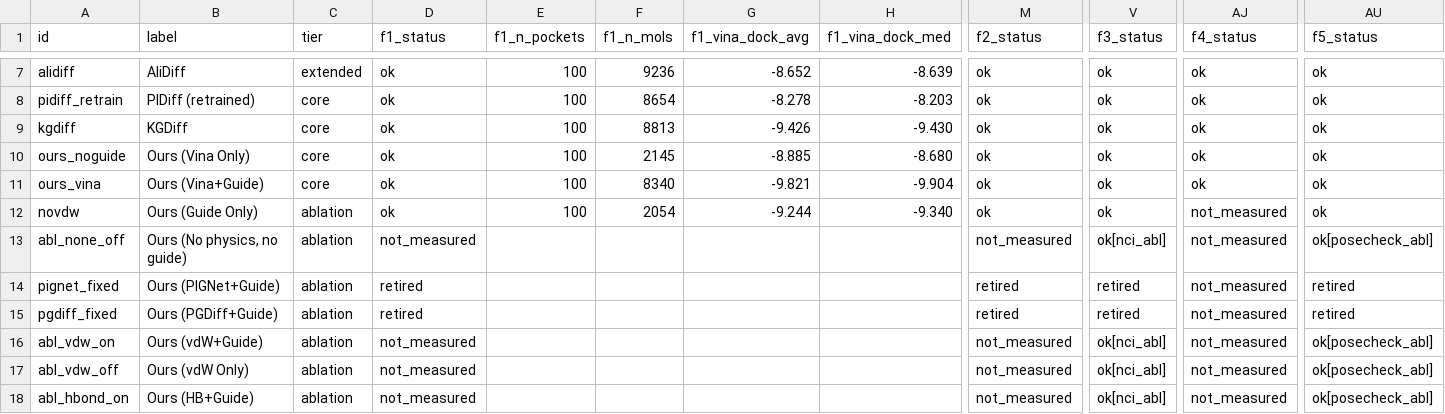
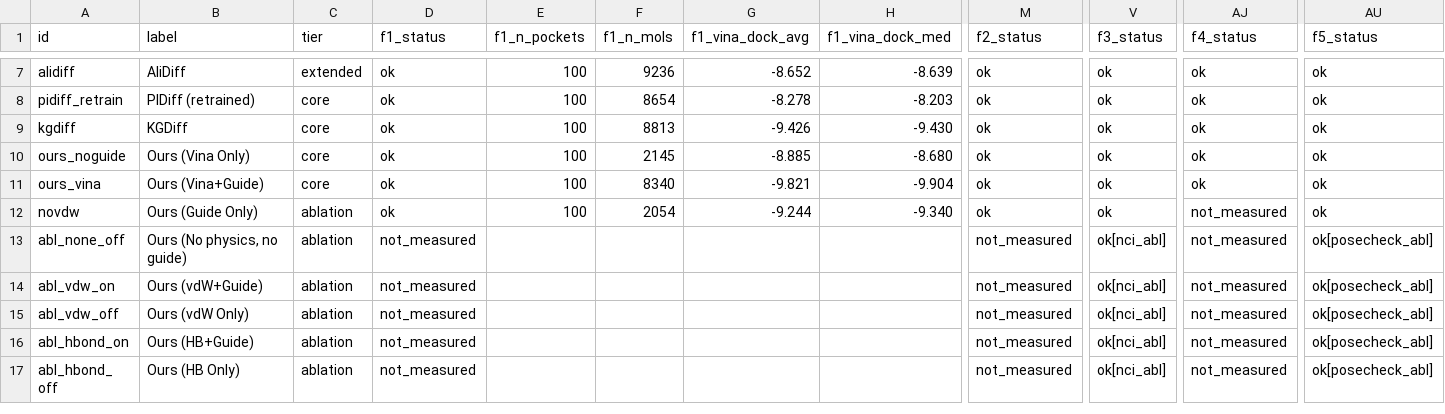
Before and after one commit to DannyJPark/ChIEDiff, a CSV file: results/comparison/master_table.csv, drawn as a sheet; only a part is shown, gaps mark what is left out; the shorter side is filled out with more unchanged rows; rows hold the shown columns only; the diff names each change by its address in the sheet, - before the commit and + after, or states it on an @@ line.

Commit message:
Drop two retired model rows from the summaries
The PIGNet+Guide and PGDiff+Guide rows of master_table.csv and the PoseBusters summary are removed. MANIFEST.sha256 has the new checksums.

```diff
--- a/results/comparison/master_table.csv
+++ b/results/comparison/master_table.csv
-row 14: pignet_fixed | Ours (PIGNet+Guide) | ablation | retired |  |  |  |  | retired | retired | not_measured | retired
-row 15: pgdiff_fixed | Ours (PGDiff+Guide) | ablation | retired |  |  |  |  | retired | retired | not_measured | retired
```
Also changed, not shown: results/comparison/appendix/posebusters/pose_quality_summary_posebusters.csv, 1 other file.
